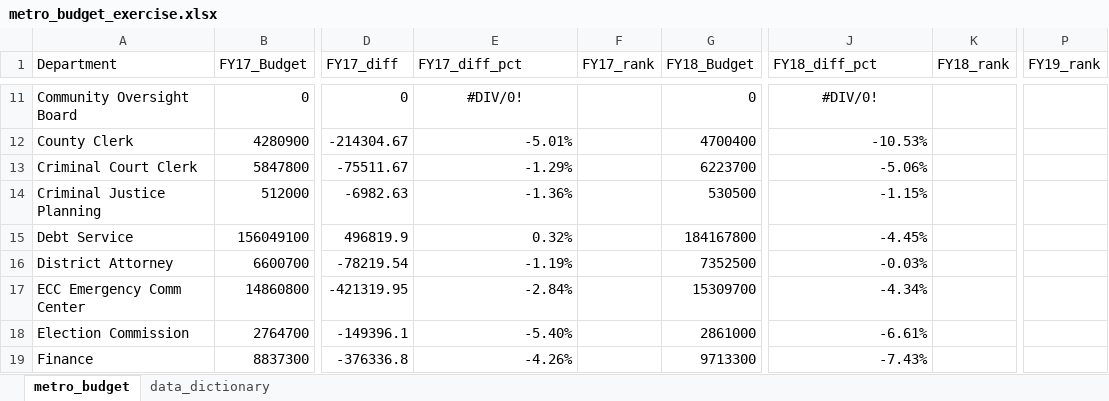
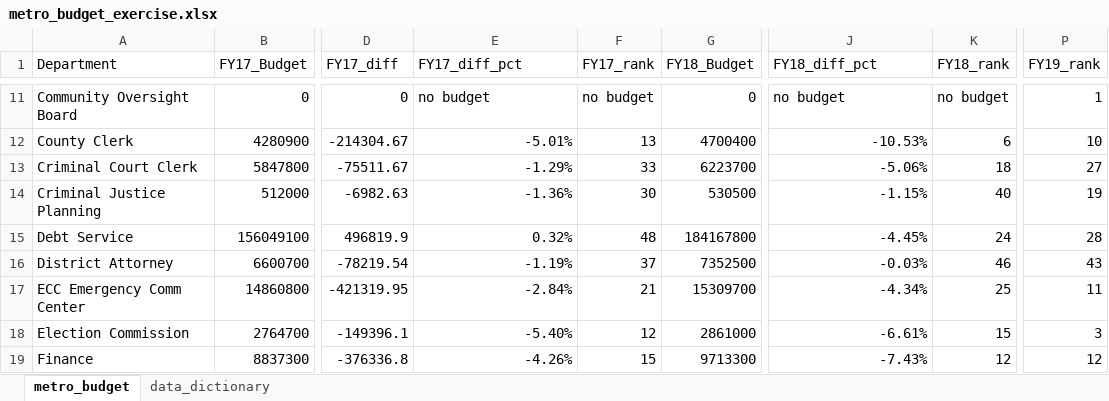
Before and after one commit to NSS-Data-Analytics-Cohort-14/lookups-da14-alaurarobinson, an Excel workbook: metro_budget_exercise.xlsx, sheet metro_budget, drawn as a sheet; only a part is shown, gaps mark what is left out; values as stored, in another font and other column widths than the file's, no borders; the diff covers the shown part only; the diff names each change by its address in the sheet, - before the commit and + after, or states it on an @@ line.

```diff
--- a/metro_budget_exercise.xlsx (sheet metro_budget)
+++ b/metro_budget_exercise.xlsx (sheet metro_budget)
-E11 (FY17_diff_pct): #DIV/0!
+E11 (FY17_diff_pct): no budget
-E11 alignment: center
+E11 alignment: left
-F11 (FY17_rank): (empty)
+F11 (FY17_rank): no budget
-J11 (FY18_diff_pct): #DIV/0!
+J11 (FY18_diff_pct): no budget
-J11 alignment: center
+J11 alignment: left
-K11 (FY18_rank): (empty)
+K11 (FY18_rank): no budget
-P11 (FY19_rank): (empty)
+P11 (FY19_rank): 1
-F12 (FY17_rank): (empty)
+F12 (FY17_rank): 13
-K12 (FY18_rank): (empty)
+K12 (FY18_rank): 6
-P12 (FY19_rank): (empty)
+P12 (FY19_rank): 10
-F13 (FY17_rank): (empty)
+F13 (FY17_rank): 33
-K13 (FY18_rank): (empty)
+K13 (FY18_rank): 18
-P13 (FY19_rank): (empty)
+P13 (FY19_rank): 27
-F14 (FY17_rank): (empty)
+F14 (FY17_rank): 30
-K14 (FY18_rank): (empty)
+K14 (FY18_rank): 40
-P14 (FY19_rank): (empty)
+P14 (FY19_rank): 19
-F15 (FY17_rank): (empty)
+F15 (FY17_rank): 48
-K15 (FY18_rank): (empty)
+K15 (FY18_rank): 24
-P15 (FY19_rank): (empty)
+P15 (FY19_rank): 28
-F16 (FY17_rank): (empty)
+F16 (FY17_rank): 37
-K16 (FY18_rank): (empty)
+K16 (FY18_rank): 46
-P16 (FY19_rank): (empty)
+P16 (FY19_rank): 43
-F17 (FY17_rank): (empty)
+F17 (FY17_rank): 21
-K17 (FY18_rank): (empty)
+K17 (FY18_rank): 25
-P17 (FY19_rank): (empty)
+P17 (FY19_rank): 11
-F18 (FY17_rank): (empty)
+F18 (FY17_rank): 12
-K18 (FY18_rank): (empty)
+K18 (FY18_rank): 15
-P18 (FY19_rank): (empty)
+P18 (FY19_rank): 3
-F19 (FY17_rank): (empty)
+F19 (FY17_rank): 15
-K19 (FY18_rank): (empty)
+K19 (FY18_rank): 12
-P19 (FY19_rank): (empty)
+P19 (FY19_rank): 12
```
Also changed, not shown: 133 edited cells and cell formats elsewhere in this sheet, formulas that keep their value.
